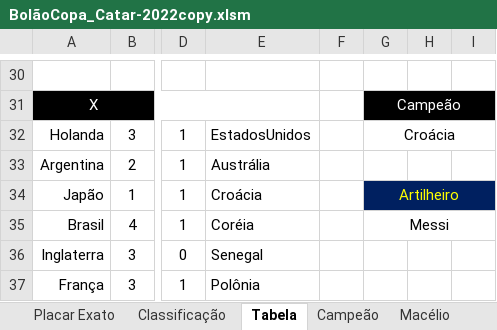
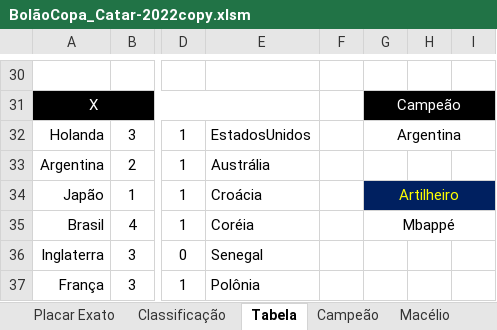
Before and after one commit to IvanIndaia/bolao, an Excel workbook: docs/BolãoCopa_Catar-2022copy.xlsm, sheet Tabela, drawn as a sheet; only a part is shown, gaps mark what is left out; values as stored, in another font and other column widths than the file's, no borders; charts and pictures not drawn; the diff names each change by its address in the sheet, - before the commit and + after, or states it on an @@ line.

```diff
--- a/docs/BolãoCopa_Catar-2022copy.xlsm (sheet Tabela)
+++ b/docs/BolãoCopa_Catar-2022copy.xlsm (sheet Tabela)
-G32: Croácia
+G32: Argentina
-G35: Messi
+G35: Mbappé
```
Also changed, not shown: sheet Classificação, formulas that keep their value, 3 other files.
